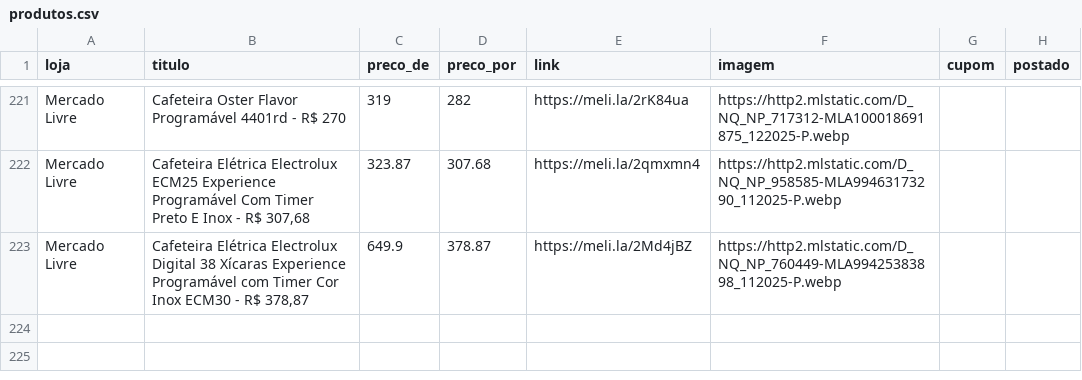
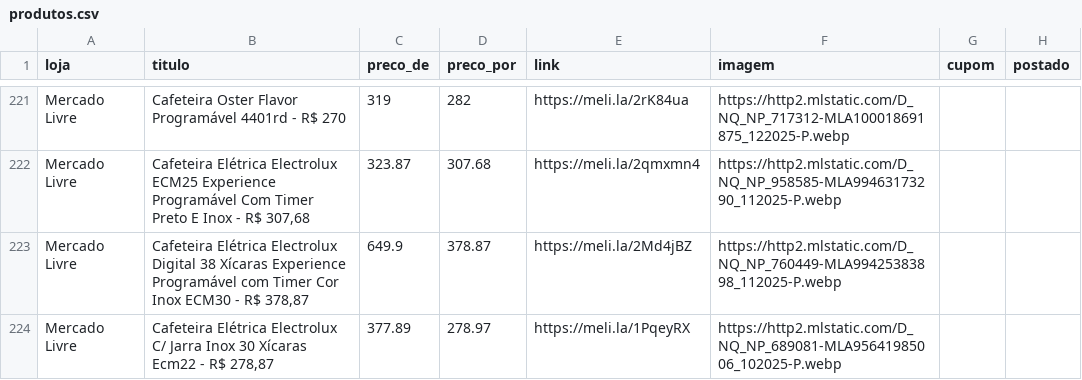
Before and after one commit to sidneifs/promo, a CSV file: produtos.csv, drawn as a sheet; only a part is shown, gaps mark what is left out; the diff names each change by its address in the sheet, - before the commit and + after, or states it on an @@ line.

Commit message:
atualiza produtos 2026-11-12 17:35

```diff
--- a/produtos.csv
+++ b/produtos.csv
+row 224: Mercado Livre | Cafeteira Elétrica Electrolux C/ Jarra Inox 30 Xícaras Ecm22 - R$ 278,87 | 377.89 | 278.97 | https://meli.la/1PqeyRX | https://http2.mlstatic.com/D_NQ_NP_689081-MLA95641985006_102025-P.webp
```
